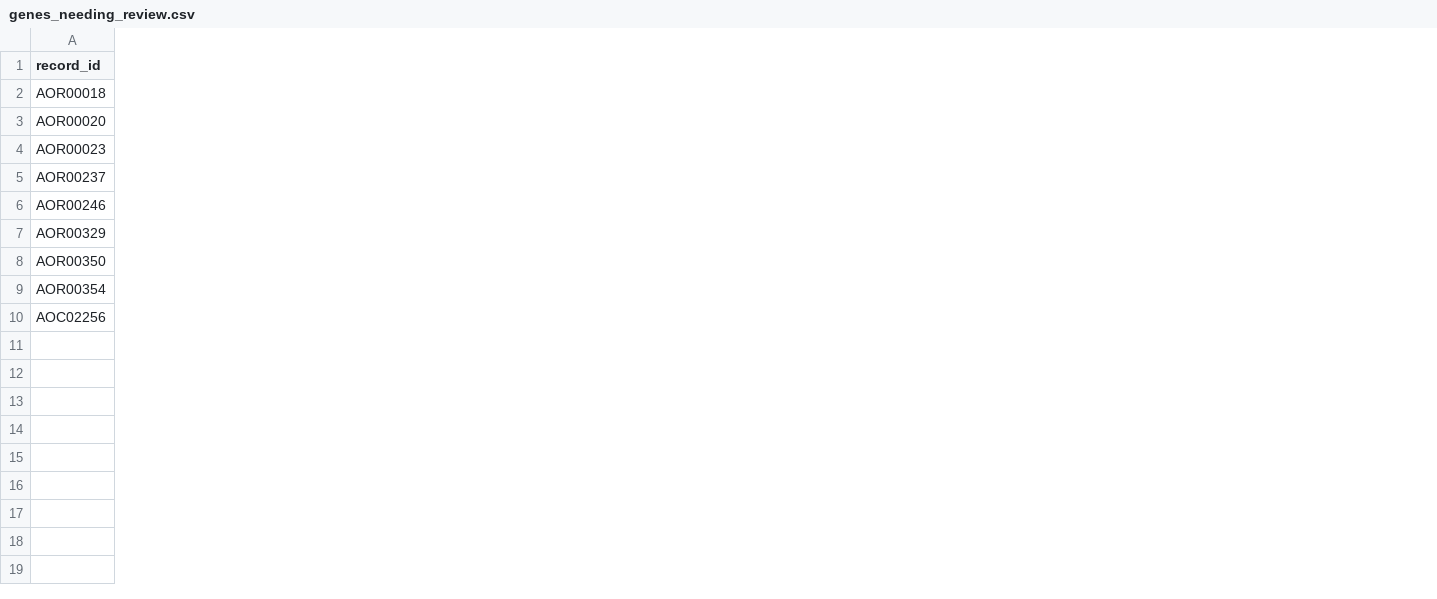
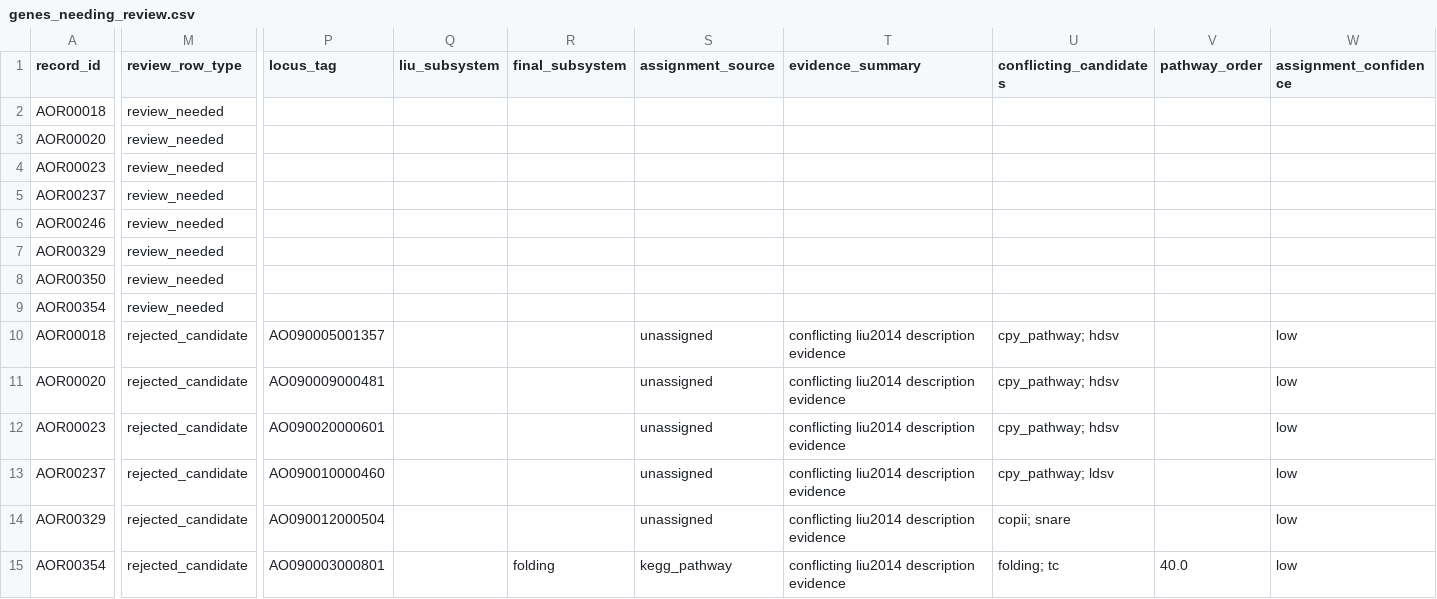
Before and after one commit to thedstrat/aoryzae-secretory-atlas, a CSV file: data/processed/qa/genes_needing_review.csv, drawn as a sheet; only a part is shown, gaps mark what is left out; removed rows and columns are numbered as before the commit, all else as after; rows hold the shown columns only; the diff names each change by its address in the sheet, - before the commit and + after, or states it on an @@ line.

Commit message:
Consolidate atlas outputs and source provenance

```diff
--- a/data/processed/qa/genes_needing_review.csv
+++ b/data/processed/qa/genes_needing_review.csv
+column M (review_row_type), rows 2-9: all review_needed
+column P (locus_tag), empty
+column Q (liu_subsystem), empty
+column R (final_subsystem), empty
+column S (assignment_source), empty
+column T (evidence_summary), empty
+column U (conflicting_candidates), empty
+column V (pathway_order), empty
+column W (assignment_confidence), empty
-row 10: AOC02256
+row 10: AOR00018 | rejected_candidate | AO090005001357 |  |  | unassigned | conflicting liu2014 description evidence | cpy_pathway; hdsv |  | low
+row 11: AOR00020 | rejected_candidate | AO090009000481 |  |  | unassigned | conflicting liu2014 description evidence | cpy_pathway; hdsv |  | low
+row 12: AOR00023 | rejected_candidate | AO090020000601 |  |  | unassigned | conflicting liu2014 description evidence | cpy_pathway; hdsv |  | low
+row 13: AOR00237 | rejected_candidate | AO090010000460 |  |  | unassigned | conflicting liu2014 description evidence | cpy_pathway; ldsv |  | low
+row 14: AOR00329 | rejected_candidate | AO090012000504 |  |  | unassigned | conflicting liu2014 description evidence | copii; snare |  | low
+row 15: AOR00354 | rejected_candidate | AO090003000801 |  | folding | kegg_pathway | conflicting liu2014 description evidence | folding; tc | 40.0 | low
```
Also changed, not shown: data/processed/column_descriptions.csv, data/processed/high_secretion_responsive_genes.csv, 17 other files.
